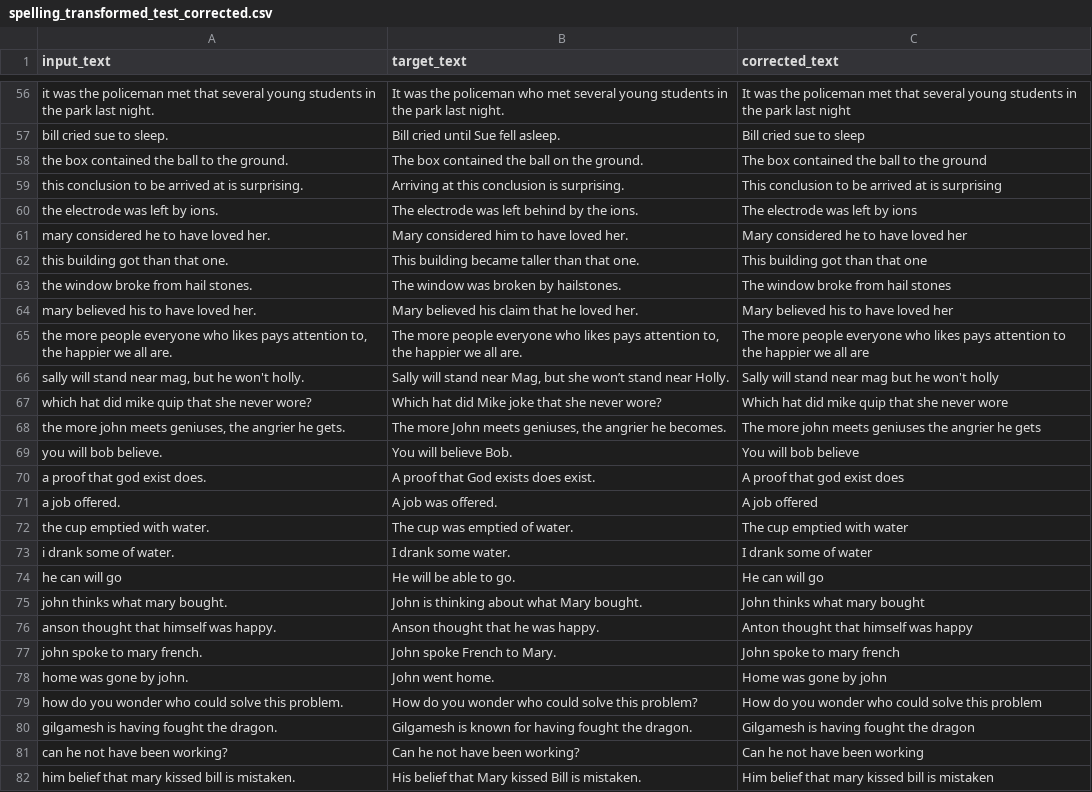
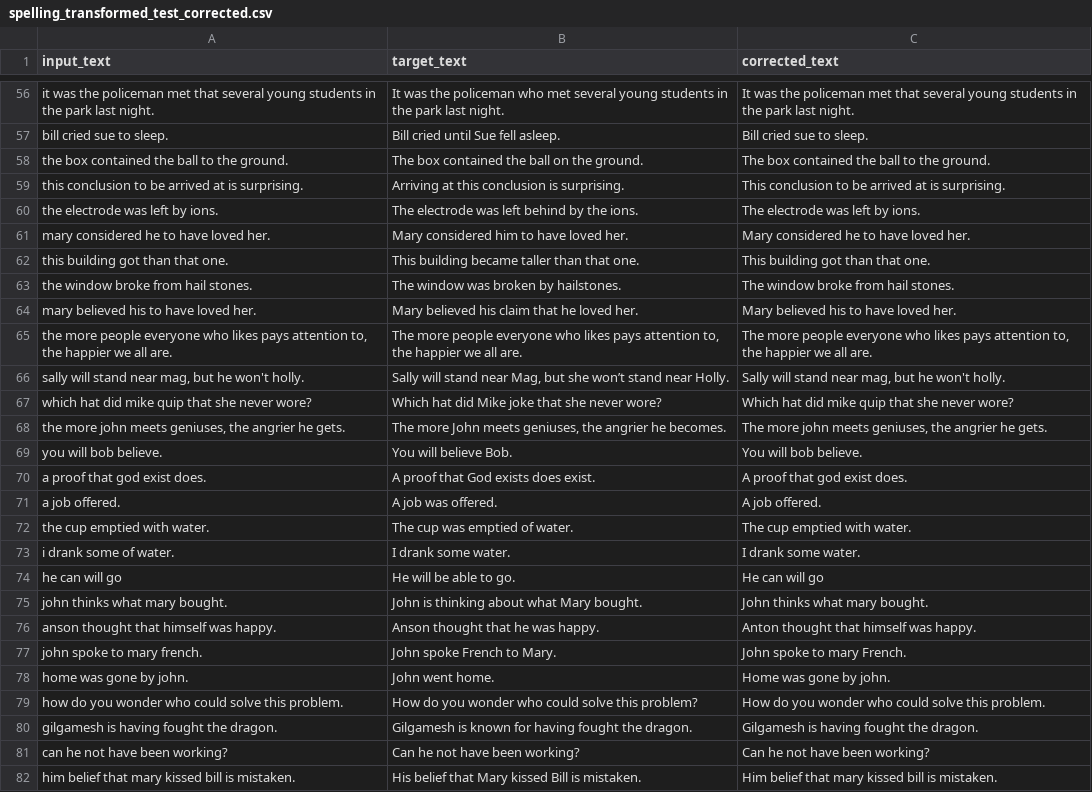
Before and after one commit to JayshreeMishra/CustomEmail_A_Personalized_Email_Sender, a CSV file: artifacts/spelling_transformed_test_corrected.csv, drawn as a sheet; only a part is shown, gaps mark what is left out; the diff covers the shown part only; the diff names each change by its address in the sheet, - before the commit and + after, or states it on an @@ line.

```diff
--- a/artifacts/spelling_transformed_test_corrected.csv
+++ b/artifacts/spelling_transformed_test_corrected.csv
-C56 (corrected_text): …park last night
+C56 (corrected_text): …park last night.
-C57 (corrected_text): Bill cried sue to sleep
+C57 (corrected_text): Bill cried sue to sleep.
-C58 (corrected_text): The box contained the ball to the ground
+C58 (corrected_text): The box contained the ball to the ground.
-C59 (corrected_text): …at is surprising
+C59 (corrected_text): …at is surprising.
-C60 (corrected_text): The electrode was left by ions
+C60 (corrected_text): The electrode was left by ions.
-C61 (corrected_text): Mary considered he to have loved her
+C61 (corrected_text): Mary considered he to have loved her.
-C62 (corrected_text): This building got than that one
+C62 (corrected_text): This building got than that one.
-C63 (corrected_text): The window broke from hail stones
+C63 (corrected_text): The window broke from hail stones.
-C64 (corrected_text): Mary believed his to have loved her
+C64 (corrected_text): Mary believed his to have loved her.
-C65 (corrected_text): …pays attention to the happier we all are
+C65 (corrected_text): …pays attention to, the happier we all are.
-C66 (corrected_text): Sally will stand near mag but he won't holly
+C66 (corrected_text): Sally will stand near mag, but he won't holly.
-C67 (corrected_text): Which hat did mike quip that she never wore
+C67 (corrected_text): Which hat did mike quip that she never wore?
-C68 (corrected_text): …john meets geniuses the angrier he gets
+C68 (corrected_text): …john meets geniuses, the angrier he gets.
-C69 (corrected_text): You will bob believe
+C69 (corrected_text): You will bob believe.
-C70 (corrected_text): A proof that god exist does
+C70 (corrected_text): A proof that god exist does.
-C71 (corrected_text): A job offered
+C71 (corrected_text): A job offered.
-C72 (corrected_text): The cup emptied with water
+C72 (corrected_text): The cup emptied with water.
-C73 (corrected_text): I drank some of water
+C73 (corrected_text): I drank some water.
-C75 (corrected_text): John thinks what mary bought
+C75 (corrected_text): John thinks what mary bought.
-C76 (corrected_text): Anton thought that himself was happy
+C76 (corrected_text): Anton thought that himself was happy.
-C77 (corrected_text): John spoke to mary french
+C77 (corrected_text): John spoke to mary French.
-C78 (corrected_text): Home was gone by john
+C78 (corrected_text): Home was gone by john.
-C79 (corrected_text): …solve this problem
+C79 (corrected_text): …solve this problem.
-C80 (corrected_text): Gilgamesh is having fought the dragon
+C80 (corrected_text): Gilgamesh is having fought the dragon.
-C81 (corrected_text): Can he not have been working
+C81 (corrected_text): Can he not have been working?
-C82 (corrected_text): Him belief that mary kissed bill is mistaken
+C82 (corrected_text): Him belief that mary kissed bill is mistaken.
```
Also changed, not shown: 76 edited cells elsewhere in this file, artifacts/spelling_transformed_train_corrected.csv, 7 other files.
